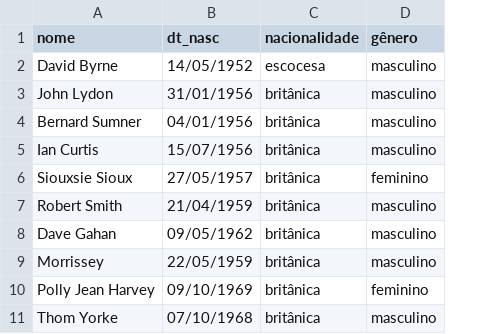
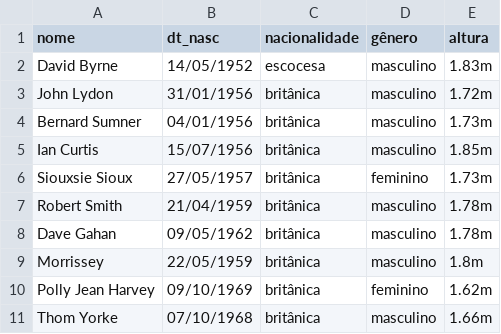
Before and after one commit to barretta-joaov/projeto-bcc, a CSV file: Eletrônico.csv, drawn as a sheet; the diff names each change by its address in the sheet, - before the commit and + after, or states it on an @@ line.

```diff
--- a/Eletrônico.csv
+++ b/Eletrônico.csv
+column E (altura), rows 2-11: 1.83m | 1.72m | 1.73m | 1.85m | 1.73m | 1.78m | 1.78m | 1.8m | 1.62m | 1.66m
```
Also changed, not shown: Heavy_Metal.csv, Trincheira.csv.
